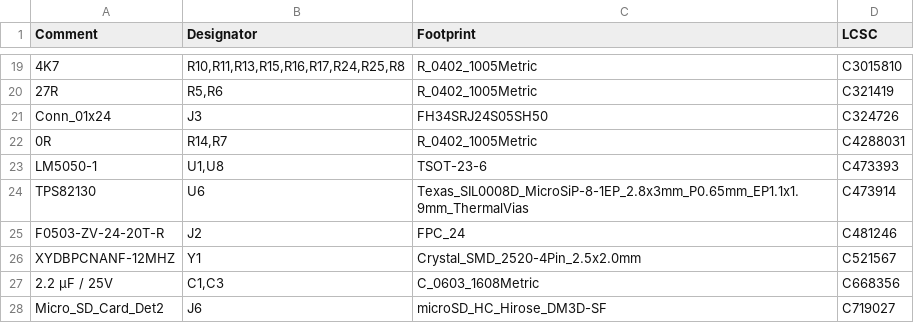
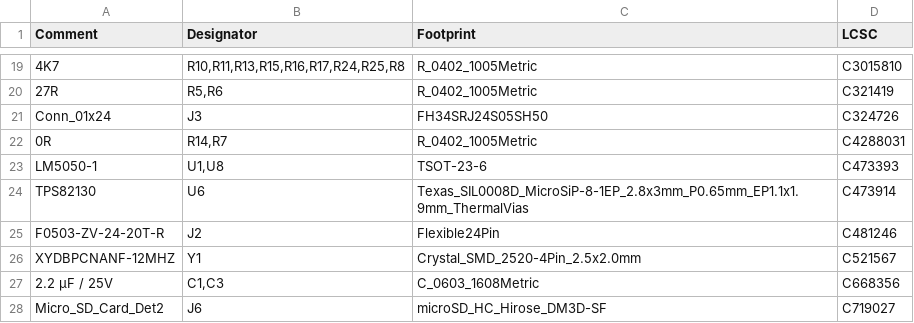
Before and after one commit to variegated-coffee/open-lcc-board, a CSV file: manufacturing-data/r2c/BOM-smart-lcc.csv, drawn as a sheet; only a part is shown, gaps mark what is left out.

Commit message:
Updated to use a more flexible FPC connector footprint

```diff
--- a/manufacturing-data/r2c/BOM-smart-lcc.csv
+++ b/manufacturing-data/r2c/BOM-smart-lcc.csv
@@ -24,3 +24,3 @@ LM5050-1,"U1,U8",TSOT-23-6,C473393
 TPS82130,U6,Texas_SIL0008D_MicroSiP-8-1EP_2.8x3mm_P0.65mm_EP1.1x1.9mm_ThermalVias,C473914
-F0503-ZV-24-20T-R,J2,FPC_24,C481246
+F0503-ZV-24-20T-R,J2,Flexible24Pin,C481246
 XYDBPCNANF-12MHZ,Y1,Crystal_SMD_2520-4Pin_2.5x2.0mm,C521567
```
Also changed, not shown: manufacturing-data/r2c/CPL-smart-lcc.csv, 6 other files.
